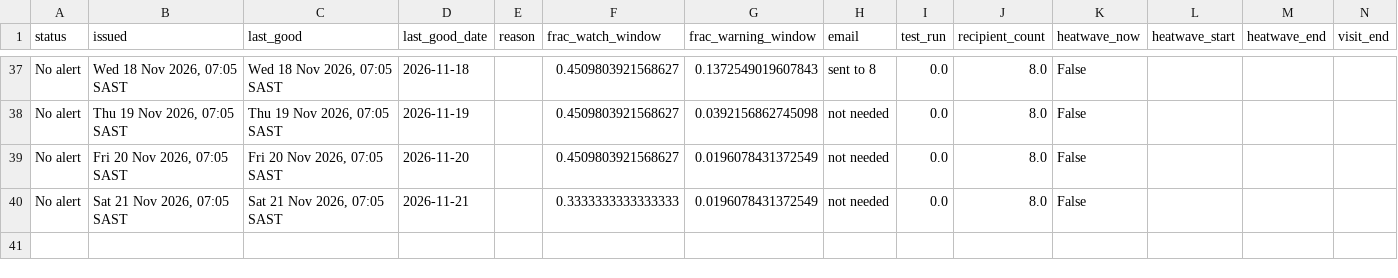
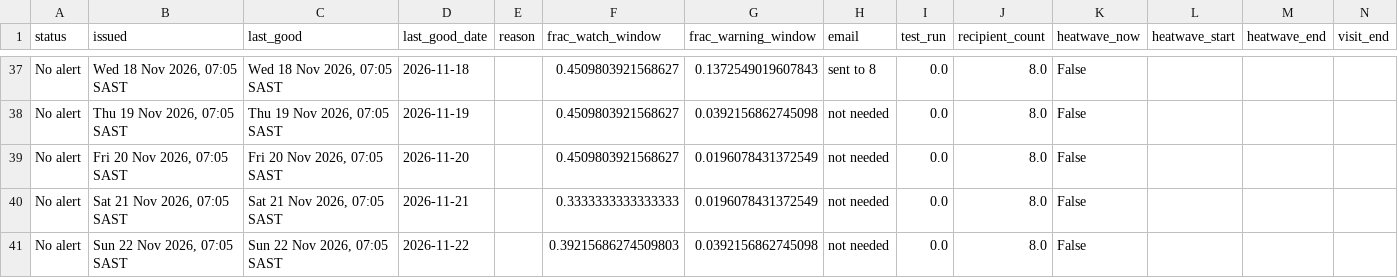
Before and after one commit to Wits-Planetary-Health-Research/heat-ews-bioheat, a CSV file: docs/runs.csv, drawn as a sheet; only a part is shown, gaps mark what is left out.

```diff
--- a/docs/runs.csv
+++ b/docs/runs.csv
@@ -40 +40,2 @@ No alert,"Fri 20 Nov 2026, 07:05 SAST","Fri 20 Nov 2026, 07:05 SAST",2026-11-20,
 No alert,"Sat 21 Nov 2026, 07:05 SAST","Sat 21 Nov 2026, 07:05 SAST",2026-11-21,,0.3333333333333333,0.0196078431372549,not needed,0.0,8.0,False,,,
+No alert,"Sun 22 Nov 2026, 07:05 SAST","Sun 22 Nov 2026, 07:05 SAST",2026-11-22,,0.39215686274509803,0.0392156862745098,not needed,0.0,8.0,False,,,
```
Also changed, not shown: 2 other files.
